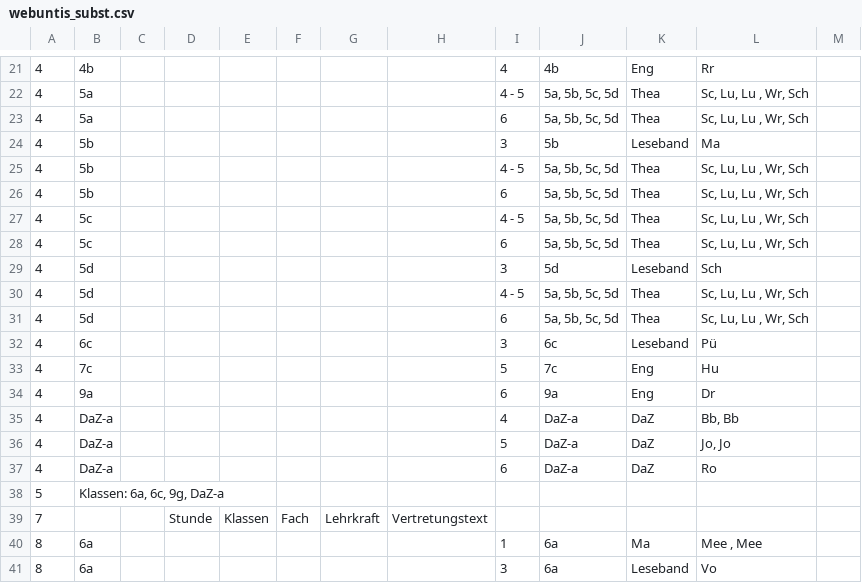
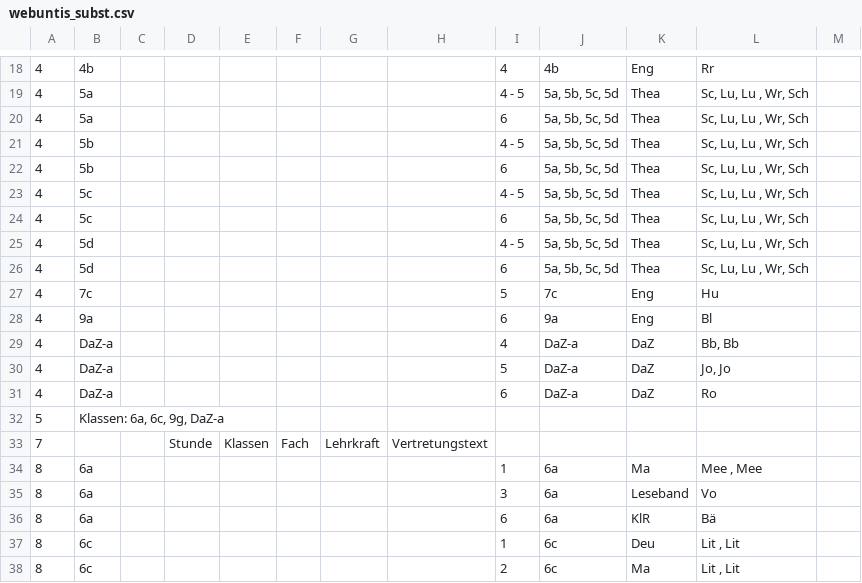
Before and after one commit to iluvatar80/untis-monitor, a CSV file: docs/webuntis_subst.csv, drawn as a sheet; only a part is shown, gaps mark what is left out; the shorter side is filled out with more unchanged rows; the diff covers the shown part only.

```diff
--- a/docs/webuntis_subst.csv
+++ b/docs/webuntis_subst.csv
@@ -23,3 +20,2 @@
 4,5a,,,,,,,6,"5a, 5b, 5c, 5d",Thea,"Sc, Lu, Lu , Wr, Sch",
-4,5b,,,,,,,3,5b,Leseband,Ma,
 4,5b,,,,,,,4 - 5,"5a, 5b, 5c, 5d",Thea,"Sc, Lu, Lu , Wr, Sch",
@@ -28,8 +24,6 @@
 4,5c,,,,,,,6,"5a, 5b, 5c, 5d",Thea,"Sc, Lu, Lu , Wr, Sch",
-4,5d,,,,,,,3,5d,Leseband,Sch,
 4,5d,,,,,,,4 - 5,"5a, 5b, 5c, 5d",Thea,"Sc, Lu, Lu , Wr, Sch",
 4,5d,,,,,,,6,"5a, 5b, 5c, 5d",Thea,"Sc, Lu, Lu , Wr, Sch",
-4,6c,,,,,,,3,6c,Leseband,Pü,
 4,7c,,,,,,,5,7c,Eng,Hu,
-4,9a,,,,,,,6,9a,Eng,Dr,
+4,9a,,,,,,,6,9a,Eng,Bl,
 4,DaZ-a,,,,,,,4,DaZ-a,DaZ,"Bb, Bb",
```
Also changed, not shown: 3 removed rows and 2 edited cells elsewhere in this file, docs/untis_subst_normalized.csv, 6 other files.
